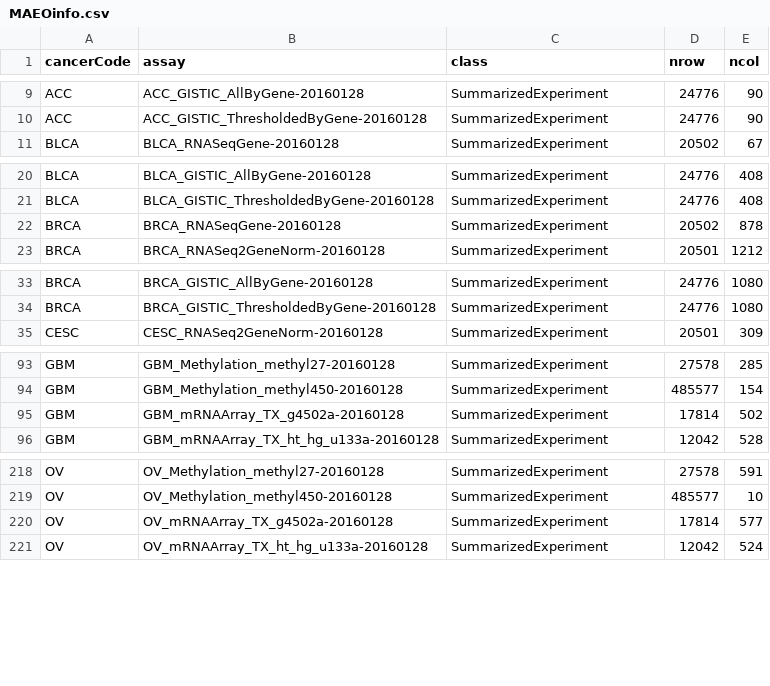
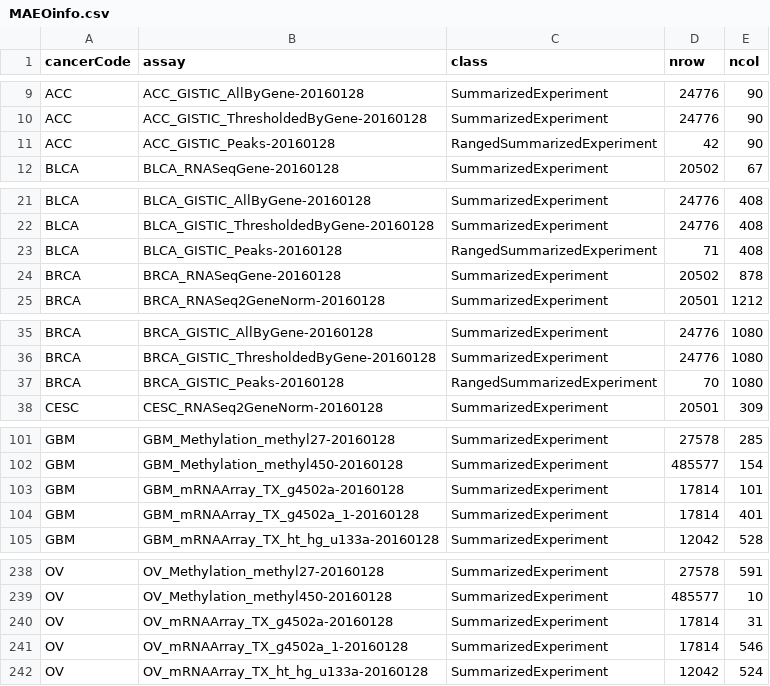
Before and after one commit to waldronlab/MultiAssayExperiment.TCGA, a CSV file: MAEOinfo.csv, drawn as a sheet; only a part is shown, gaps mark what is left out; the diff covers the shown part only.

Commit message:
update MAEOinfo.csv

```diff
--- a/MAEOinfo.csv
+++ b/MAEOinfo.csv
@@ -10,2 +10,3 @@ ACC,ACC_GISTIC_AllByGene-20160128,SummarizedExperiment,24776,90
 ACC,ACC_GISTIC_ThresholdedByGene-20160128,SummarizedExperiment,24776,90
+ACC,ACC_GISTIC_Peaks-20160128,RangedSummarizedExperiment,42,90
 BLCA,BLCA_RNASeqGene-20160128,SummarizedExperiment,20502,67
@@ -21,2 +22,3 @@ BLCA,BLCA_GISTIC_AllByGene-20160128,SummarizedExperiment,24776,408
 BLCA,BLCA_GISTIC_ThresholdedByGene-20160128,SummarizedExperiment,24776,408
+BLCA,BLCA_GISTIC_Peaks-20160128,RangedSummarizedExperiment,71,408
 BRCA,BRCA_RNASeqGene-20160128,SummarizedExperiment,20502,878
@@ -34,2 +36,3 @@ BRCA,BRCA_GISTIC_AllByGene-20160128,SummarizedExperiment,24776,1080
 BRCA,BRCA_GISTIC_ThresholdedByGene-20160128,SummarizedExperiment,24776,1080
+BRCA,BRCA_GISTIC_Peaks-20160128,RangedSummarizedExperiment,70,1080
 CESC,CESC_RNASeq2GeneNorm-20160128,SummarizedExperiment,20501,309
@@ -94,3 +102,4 @@ GBM,GBM_Methylation_methyl27-20160128,SummarizedExperiment,27578,285
 GBM,GBM_Methylation_methyl450-20160128,SummarizedExperiment,485577,154
-GBM,GBM_mRNAArray_TX_g4502a-20160128,SummarizedExperiment,17814,502
+GBM,GBM_mRNAArray_TX_g4502a-20160128,SummarizedExperiment,17814,101
+GBM,GBM_mRNAArray_TX_g4502a_1-20160128,SummarizedExperiment,17814,401
 GBM,GBM_mRNAArray_TX_ht_hg_u133a-20160128,SummarizedExperiment,12042,528
@@ -219,3 +239,4 @@ OV,OV_Methylation_methyl27-20160128,SummarizedExperiment,27578,591
 OV,OV_Methylation_methyl450-20160128,SummarizedExperiment,485577,10
-OV,OV_mRNAArray_TX_g4502a-20160128,SummarizedExperiment,17814,577
+OV,OV_mRNAArray_TX_g4502a-20160128,SummarizedExperiment,17814,31
+OV,OV_mRNAArray_TX_g4502a_1-20160128,SummarizedExperiment,17814,546
 OV,OV_mRNAArray_TX_ht_hg_u133a-20160128,SummarizedExperiment,12042,524
```
Also changed, not shown: 30 added rows elsewhere in this file.
